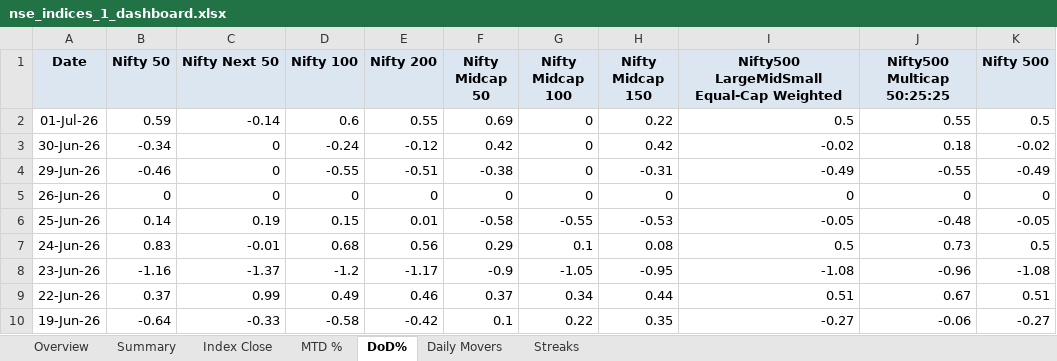
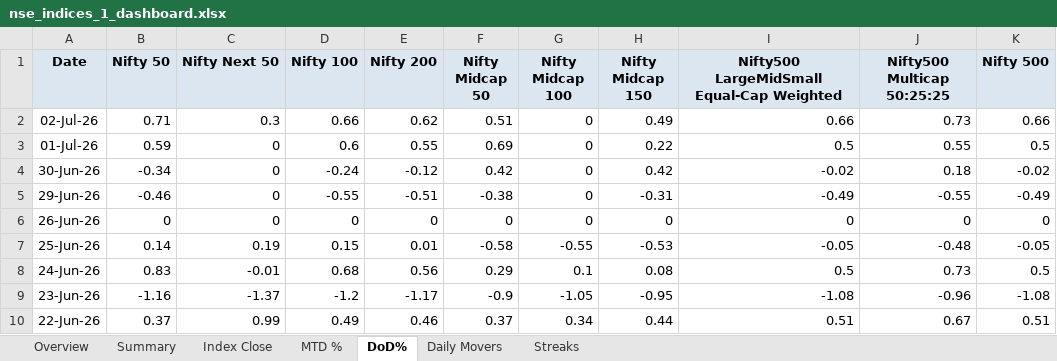
Before and after one commit to rahulshirke7951/nse.indices.a1, an Excel workbook: nse_indices_1_dashboard.xlsx, sheet DoD%, drawn as a sheet; only a part is shown; the shorter side is filled out with more unchanged rows; values as stored, in another font and other column widths than the file's, no borders; conditional formats not drawn; addresses are those after the commit; the diff names each change by its address in the sheet, - before the commit and + after, or states it on an @@ line.

```diff
--- a/nse_indices_1_dashboard.xlsx (sheet DoD%)
+++ b/nse_indices_1_dashboard.xlsx (sheet DoD%)
+row 2: 02-Jul-26 | 0.71 | 0.3 | 0.66 | 0.62 | 0.51 | 0 | 0.49 | 0.66 | 0.73 | 0.66
-C3 (Nifty Next 50): -0.14
+C3 (Nifty Next 50): 0
```
Also changed, not shown: sheet MTD %, sheet Index Close, sheet Summary, sheet Daily Movers, sheet Overview, nse_indices_1_raw.xlsx, 1 other file.
